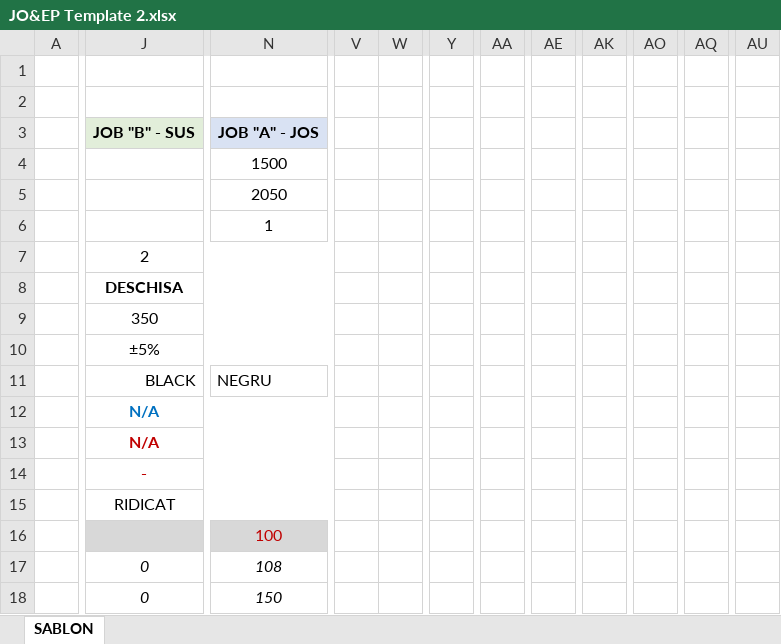
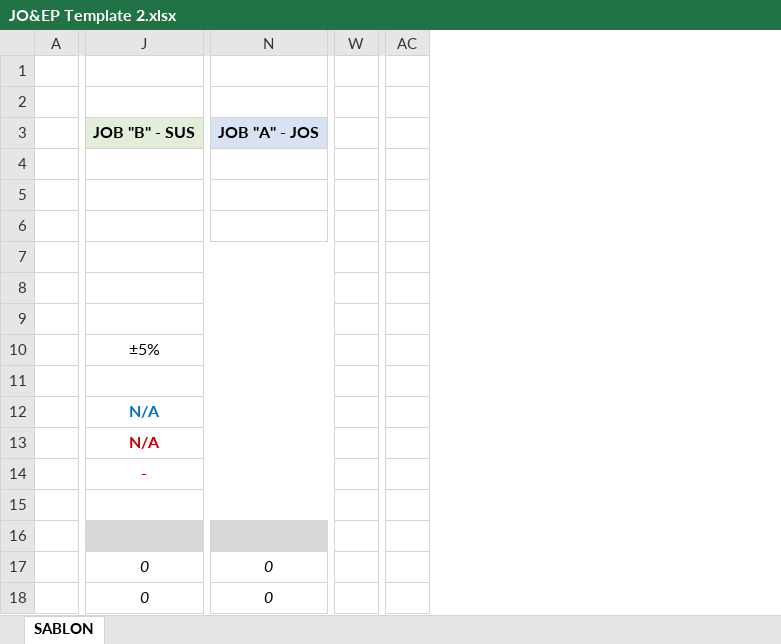
Before and after one commit to suscabogdan/Etichete-Job-orders-Alveoplast, an Excel workbook: JO&EP Template 2.xlsx, sheet SABLON, drawn as a sheet; only a part is shown, gaps mark what is left out; values as stored, in another font and other column widths than the file's, no borders; charts and pictures not drawn; removed rows and columns are numbered as before the commit, all else as after; rows hold the shown columns only; the diff covers the shown part only; the diff names each change by its address in the sheet, - before the commit and + after, or states it on an @@ line.

Commit message:
Merge pe template-u nou

```diff
--- a/JO&EP Template 2.xlsx (sheet SABLON)
+++ b/JO&EP Template 2.xlsx (sheet SABLON)
-column V, empty
-column W, empty
-column Y, empty
-column AA, empty
+column W, empty
-column AE, empty
-column AK, empty
-column AO, empty
-column AQ, empty
-column AU, empty
+column AC, empty
-J4:L4 merged
-N4: 1500
+N4: (empty)
-N4:P4 merged
-J5:L5 merged
-N5: 2050
+N5: (empty)
-N5:P5 merged
-J6:L6 merged
-N6: 1
+N6: (empty)
-N6:P6 merged
-J7: 2
+J7: (empty)
-J8: DESCHISA
+J8: (empty)
-J9: 350
+J9: (empty)
-row 11:  | BLACK | NEGRU
+row 11: (empty)
-J15: RIDICAT
+J15: (empty)
-N16: 100
+N16: (empty)
-N17: 108
+N17: 0
-N18: 150
+N18: 0
```
Also changed, not shown: 60 added rows, 4 removed rows, 11 removed columns, 15 edited cells, cell formats and merged cells elsewhere in this sheet, formulas that keep their value, charts or pictures, 21 other files.
